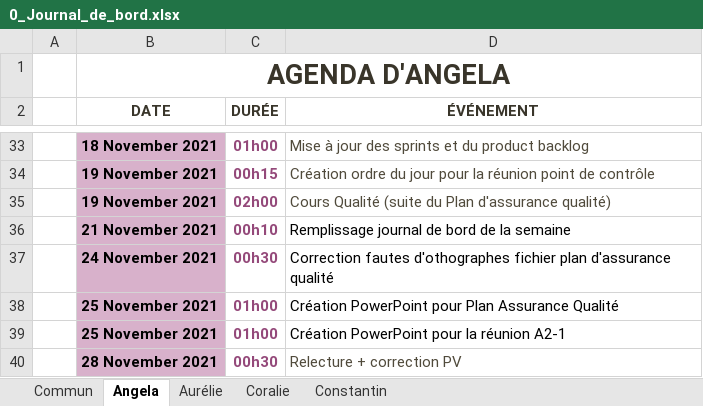
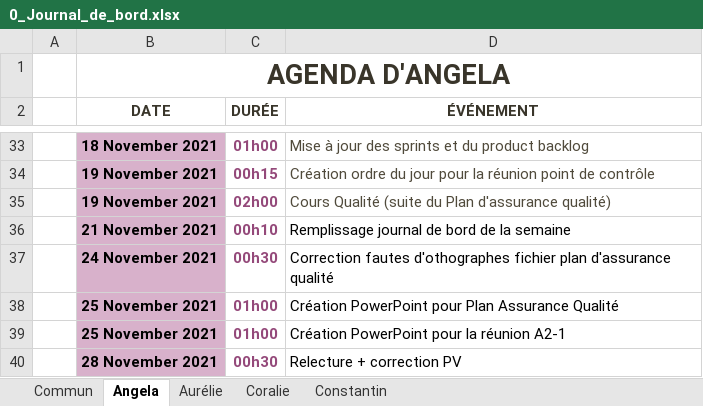
Before and after one commit to ConstantinHrrmn/WavContact, an Excel workbook: Documents/0_Journal_de_bord.xlsx, sheet Angela, drawn as a sheet; only a part is shown, gaps mark what is left out; values as stored, in another font and other column widths than the file's, no borders; table styles not drawn; the diff names each change by its address in the sheet, - before the commit and + after, or states it on an @@ line.

```diff
--- a/Documents/0_Journal_de_bord.xlsx (sheet Angela)
+++ b/Documents/0_Journal_de_bord.xlsx (sheet Angela)
-D40 text colour: #504A3B
+D40 text colour: black
```
Also changed, not shown: sheet Commun, sheet Aurélie, sheet Coralie.
